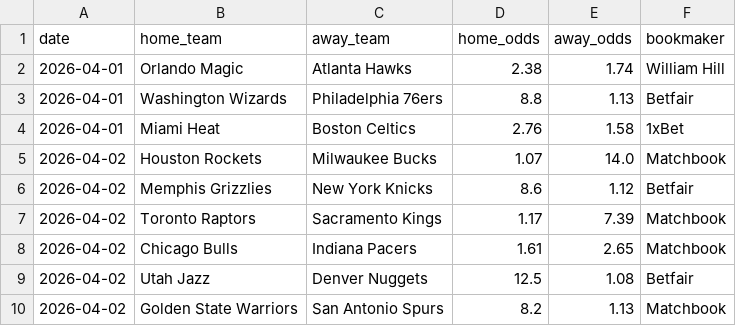
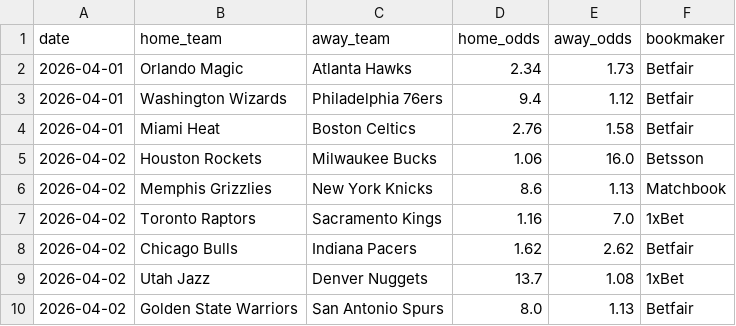
Before and after one commit to aalauge/NBA-Vorhersagen, a CSV file: odds/odds_2026-04-01.csv, drawn as a sheet.

```diff
--- a/odds/odds_2026-04-01.csv
+++ b/odds/odds_2026-04-01.csv
@@ -1,10 +1,10 @@
 date,home_team,away_team,home_odds,away_odds,bookmaker
-2026-04-01,Orlando Magic,Atlanta Hawks,2.38,1.74,William Hill
-2026-04-01,Washington Wizards,Philadelphia 76ers,8.8,1.13,Betfair
-2026-04-01,Miami Heat,Boston Celtics,2.76,1.58,1xBet
-2026-04-02,Houston Rockets,Milwaukee Bucks,1.07,14.0,Matchbook
-2026-04-02,Memphis Grizzlies,New York Knicks,8.6,1.12,Betfair
-2026-04-02,Toronto Raptors,Sacramento Kings,1.17,7.39,Matchbook
-2026-04-02,Chicago Bulls,Indiana Pacers,1.61,2.65,Matchbook
-2026-04-02,Utah Jazz,Denver Nuggets,12.5,1.08,Betfair
-2026-04-02,Golden State Warriors,San Antonio Spurs,8.2,1.13,Matchbook
+2026-04-01,Orlando Magic,Atlanta Hawks,2.34,1.73,Betfair
+2026-04-01,Washington Wizards,Philadelphia 76ers,9.4,1.12,Betfair
+2026-04-01,Miami Heat,Boston Celtics,2.76,1.58,Betfair
+2026-04-02,Houston Rockets,Milwaukee Bucks,1.06,16.0,Betsson
+2026-04-02,Memphis Grizzlies,New York Knicks,8.6,1.13,Matchbook
+2026-04-02,Toronto Raptors,Sacramento Kings,1.16,7.0,1xBet
+2026-04-02,Chicago Bulls,Indiana Pacers,1.62,2.62,Betfair
+2026-04-02,Utah Jazz,Denver Nuggets,13.7,1.08,1xBet
+2026-04-02,Golden State Warriors,San Antonio Spurs,8.0,1.13,Betfair
```
Also changed, not shown: results/predictions_2026-04-01.csv.
